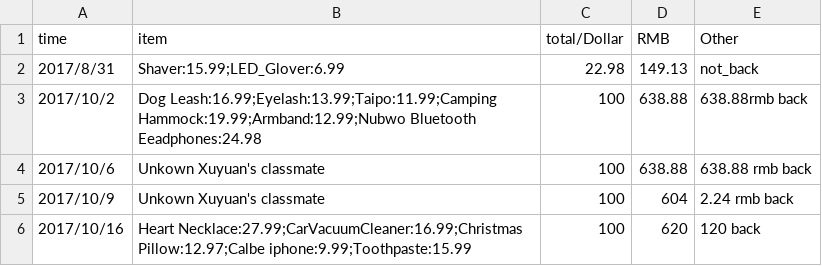
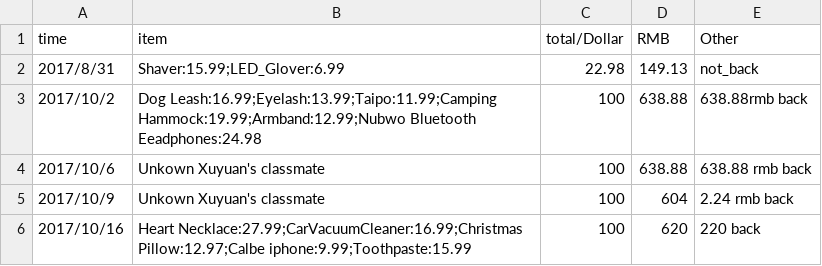
Before and after one commit to dushulang/Bills, a CSV file: amazon.csv, drawn as a sheet.

Commit message:
Update amazon.csv

```diff
--- a/amazon.csv
+++ b/amazon.csv
@@ -5,2 +5,2 @@ time,item,total/Dollar,RMB,Other
 2017/10/9,Unkown Xuyuan's classmate,100,604,2.24 rmb back
-2017/10/16,Heart Necklace:27.99;CarVacuumCleaner:16.99;Christmas Pillow:12.97;Calbe iphone:9.99;Toothpaste:15.99,100,620, 120 back
+2017/10/16,Heart Necklace:27.99;CarVacuumCleaner:16.99;Christmas Pillow:12.97;Calbe iphone:9.99;Toothpaste:15.99,100,620, 220 back
```
